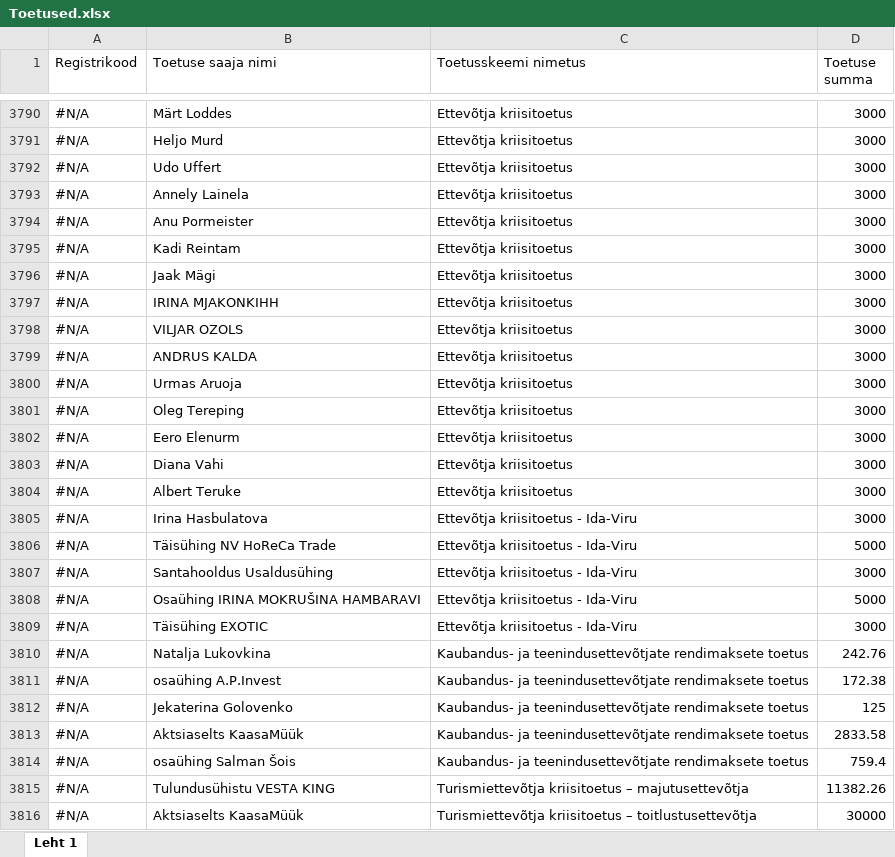
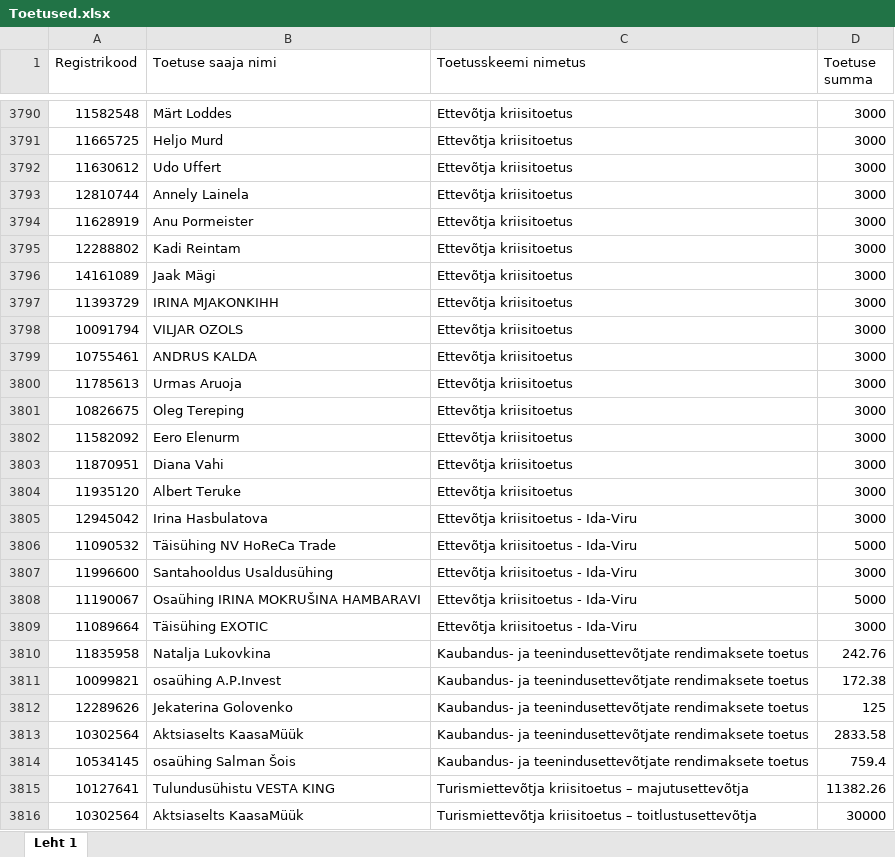
Before and after one commit to milosh-dev/R, an Excel workbook: EAS/Toetused.xlsx, sheet Leht 1, drawn as a sheet; only a part is shown, gaps mark what is left out; values as stored, in another font and other column widths than the file's, no borders; the diff covers the shown part only; the diff names each change by its address in the sheet, - before the commit and + after, or states it on an @@ line.

```diff
--- a/EAS/Toetused.xlsx (sheet Leht 1)
+++ b/EAS/Toetused.xlsx (sheet Leht 1)
-A3790 (Registrikood): #N/A
+A3790 (Registrikood): 11582548
-A3791 (Registrikood): #N/A
+A3791 (Registrikood): 11665725
-A3792 (Registrikood): #N/A
+A3792 (Registrikood): 11630612
-A3793 (Registrikood): #N/A
+A3793 (Registrikood): 12810744
-A3794 (Registrikood): #N/A
+A3794 (Registrikood): 11628919
-A3795 (Registrikood): #N/A
+A3795 (Registrikood): 12288802
-A3796 (Registrikood): #N/A
+A3796 (Registrikood): 14161089
-A3797 (Registrikood): #N/A
+A3797 (Registrikood): 11393729
-A3798 (Registrikood): #N/A
+A3798 (Registrikood): 10091794
-A3799 (Registrikood): #N/A
+A3799 (Registrikood): 10755461
-A3800 (Registrikood): #N/A
+A3800 (Registrikood): 11785613
-A3801 (Registrikood): #N/A
+A3801 (Registrikood): 10826675
-A3802 (Registrikood): #N/A
+A3802 (Registrikood): 11582092
-A3803 (Registrikood): #N/A
+A3803 (Registrikood): 11870951
-A3804 (Registrikood): #N/A
+A3804 (Registrikood): 11935120
-A3805 (Registrikood): #N/A
+A3805 (Registrikood): 12945042
-A3806 (Registrikood): #N/A
+A3806 (Registrikood): 11090532
-A3807 (Registrikood): #N/A
+A3807 (Registrikood): 11996600
-A3808 (Registrikood): #N/A
+A3808 (Registrikood): 11190067
-A3809 (Registrikood): #N/A
+A3809 (Registrikood): 11089664
-A3810 (Registrikood): #N/A
+A3810 (Registrikood): 11835958
-A3811 (Registrikood): #N/A
+A3811 (Registrikood): 10099821
-A3812 (Registrikood): #N/A
+A3812 (Registrikood): 12289626
-A3813 (Registrikood): #N/A
+A3813 (Registrikood): 10302564
-A3814 (Registrikood): #N/A
+A3814 (Registrikood): 10534145
-A3815 (Registrikood): #N/A
+A3815 (Registrikood): 10127641
-A3816 (Registrikood): #N/A
+A3816 (Registrikood): 10302564
```
Also changed, not shown: 39 edited cells elsewhere in this sheet, MES/Laenud.xlsx, 57 other files.
